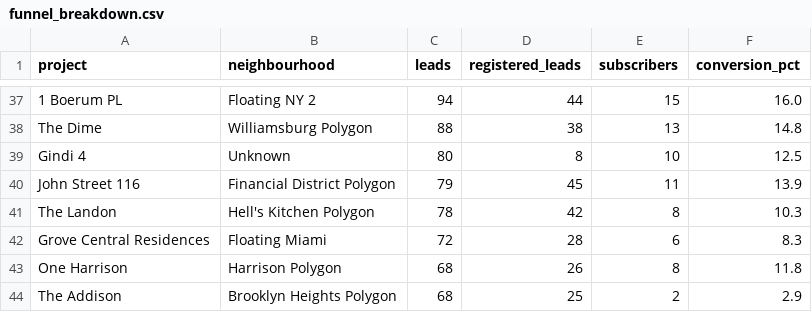
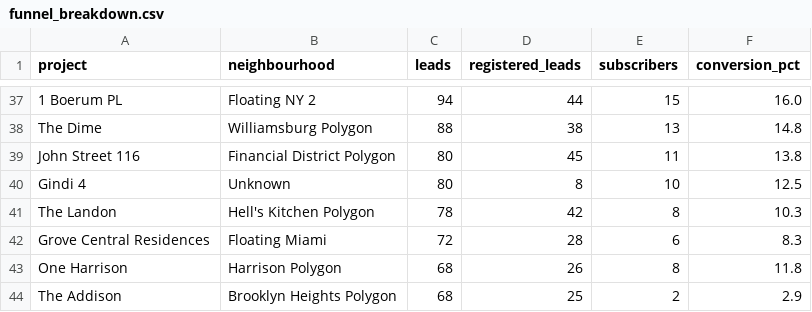
Before and after one commit to AryanGupta-Faireez/Good_Morning_Dashboard, a CSV file: static/data/funnel_breakdown.csv, drawn as a sheet; only a part is shown, gaps mark what is left out; removed rows and columns are numbered as before the commit, all else as after; the diff names each change by its address in the sheet, - before the commit and + after, or states it on an @@ line.

```diff
--- a/static/data/funnel_breakdown.csv
+++ b/static/data/funnel_breakdown.csv
+row 39: John Street 116 | Financial District Polygon | 80 | 45 | 11 | 13.8
-row 40: John Street 116 | Financial District Polygon | 79 | 45 | 11 | 13.9
```
Also changed, not shown: static/data/funnel_timeseries.csv, static/data/visits_timeseries.csv, 12 other files.
